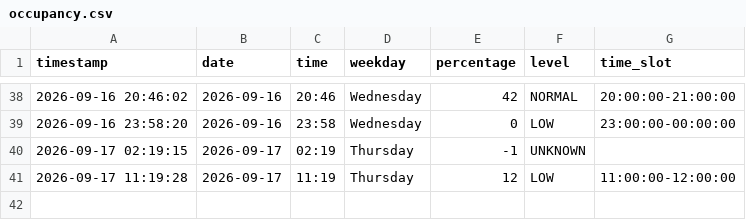
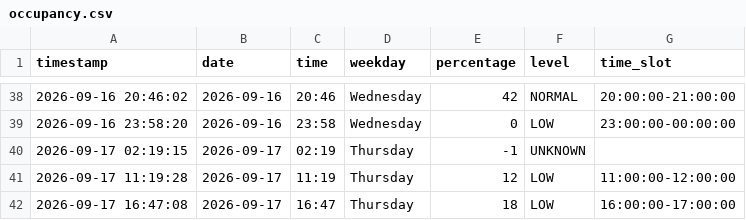
Before and after one commit to Gallenkamp/AIBarmen, a CSV file: data/occupancy.csv, drawn as a sheet; only a part is shown, gaps mark what is left out.

```diff
--- a/data/occupancy.csv
+++ b/data/occupancy.csv
@@ -41 +41,2 @@ timestamp,date,time,weekday,percentage,level,time_slot
 2026-09-17 11:19:28,2026-09-17,11:19,Thursday,12,LOW,11:00:00-12:00:00
+2026-09-17 16:47:08,2026-09-17,16:47,Thursday,18,LOW,16:00:00-17:00:00
```
Also changed, not shown: 2 other files.
